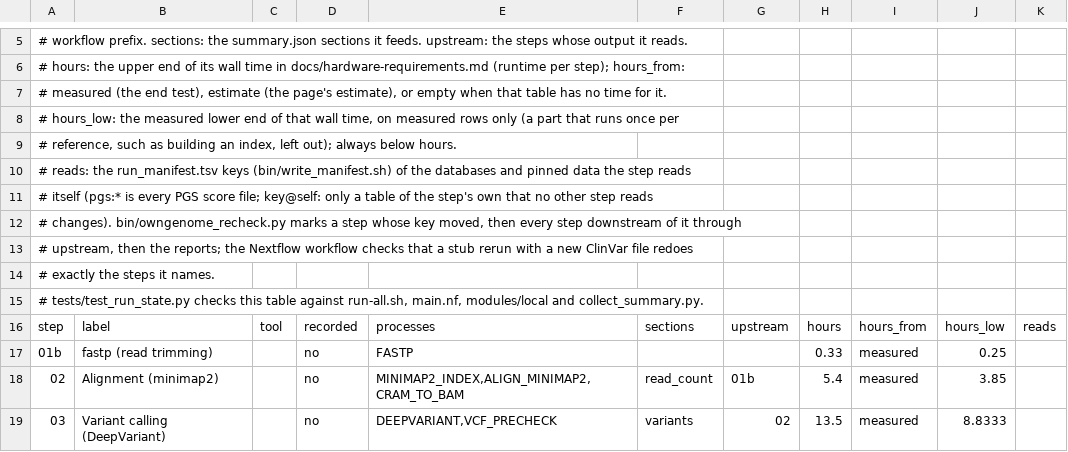
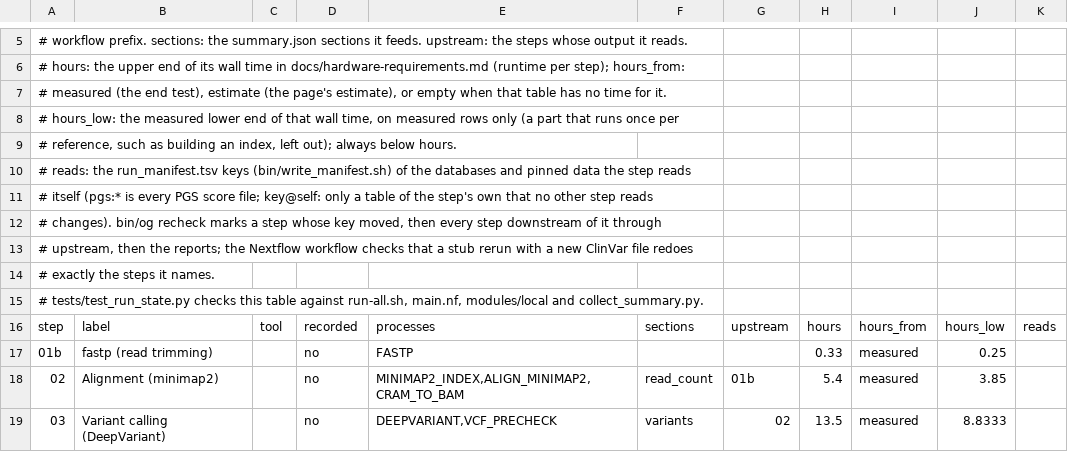
Before and after one commit to GeiserX/OwnGenome, a TSV file: assets/steps.tsv, drawn as a sheet; only a part is shown, gaps mark what is left out.

Commit message:
chore(recheck): drop the owngenome_recheck.py shim, call og recheck
1.0.0 is the final cut, so the shim promised until 1.1.0 goes now. The
docs, the comments and the live page name bin/og recheck. Its Python
test goes with it: og recheck is tested by cargo test -p og-recheck, and
the live plugin and the ClinVar lock block by cargo test -p og-live
(tests/port_live_server_recheck.rs).

Bead: D14

```diff
--- a/assets/steps.tsv
+++ b/assets/steps.tsv
@@ -11,3 +11,3 @@
 # itself (pgs:* is every PGS score file; key@self: only a table of the step's own that no other step reads
-# changes). bin/owngenome_recheck.py marks a step whose key moved, then every step downstream of it through
+# changes). bin/og recheck marks a step whose key moved, then every step downstream of it through
 # upstream, then the reports; the Nextflow workflow checks that a stub rerun with a new ClinVar file redoes
```
Also changed, not shown: 15 other files.
